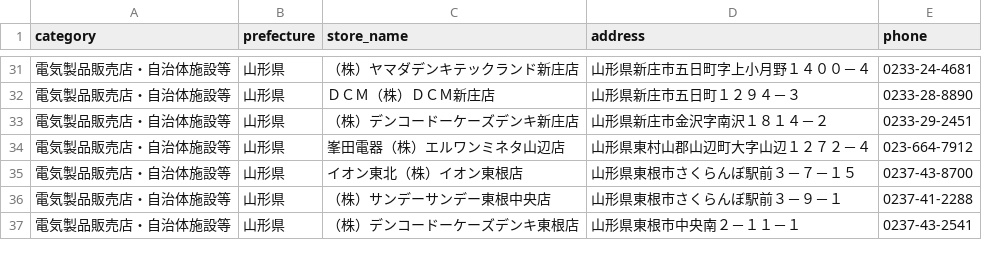
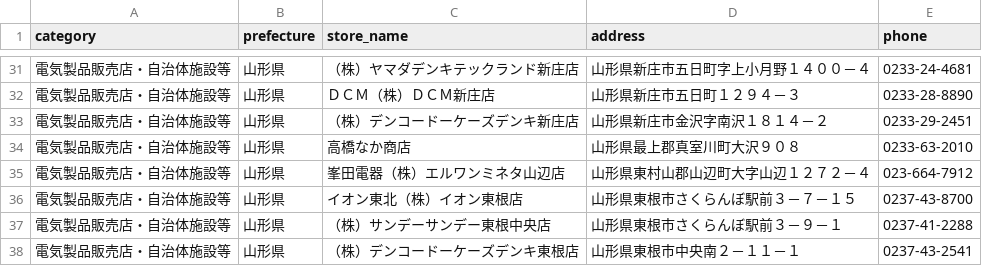
Before and after one commit to TakashiSasaki/recycle.moukaeritai.work, a CSV file: docs/data/1-06.csv, drawn as a sheet; only a part is shown, gaps mark what is left out.

```diff
--- a/docs/data/1-06.csv
+++ b/docs/data/1-06.csv
@@ -33,2 +33,3 @@ category,prefecture,store_name,address,phone
 電気製品販売店・自治体施設等,山形県,（株）デンコードーケーズデンキ新庄店,山形県新庄市金沢字南沢１８１４－２,0233-29-2451
+電気製品販売店・自治体施設等,山形県,高橋なか商店,山形県最上郡真室川町大沢９０８,0233-63-2010
 電気製品販売店・自治体施設等,山形県,峯田電器（株）エルワンミネタ山辺店,山形県東村山郡山辺町大字山辺１２７２－４,023-664-7912
```
Also changed, not shown: 1 other file.
